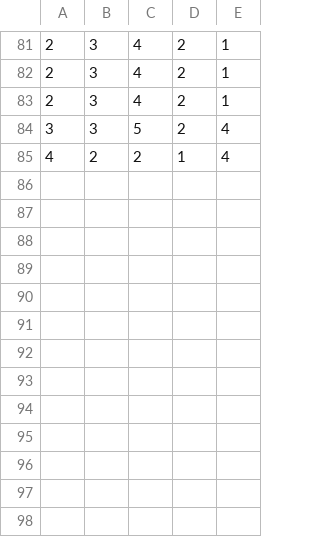
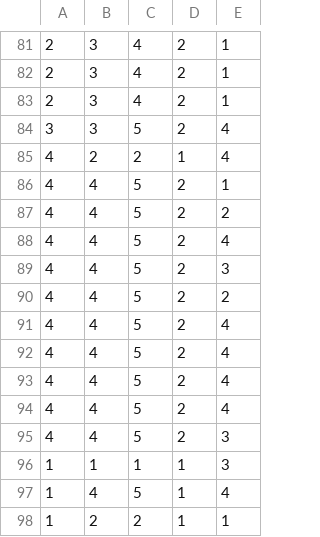
Before and after one commit to hyanmandian/trabalho, a CSV file: uploads/election_poll.csv, drawn as a sheet; only a part is shown, gaps mark what is left out; the diff names each change by its address in the sheet, - before the commit and + after, or states it on an @@ line.

```diff
--- a/uploads/election_poll.csv
+++ b/uploads/election_poll.csv
+row 86: 4 | 4 | 5 | 2 | 1
+row 87: 4 | 4 | 5 | 2 | 2
+row 88: 4 | 4 | 5 | 2 | 4
+row 89: 4 | 4 | 5 | 2 | 3
+row 90: 4 | 4 | 5 | 2 | 2
+row 91: 4 | 4 | 5 | 2 | 4
+row 92: 4 | 4 | 5 | 2 | 4
+row 93: 4 | 4 | 5 | 2 | 4
+row 94: 4 | 4 | 5 | 2 | 4
+row 95: 4 | 4 | 5 | 2 | 3
+row 96: 1 | 1 | 1 | 1 | 3
+row 97: 1 | 4 | 5 | 1 | 4
+row 98: 1 | 2 | 2 | 1 | 1
```
Also changed, not shown: 7 other files.
